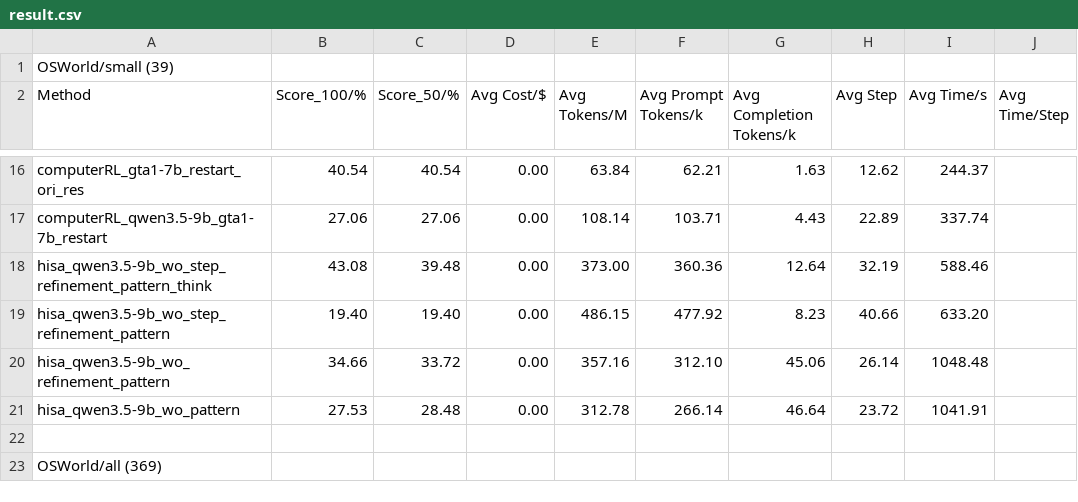
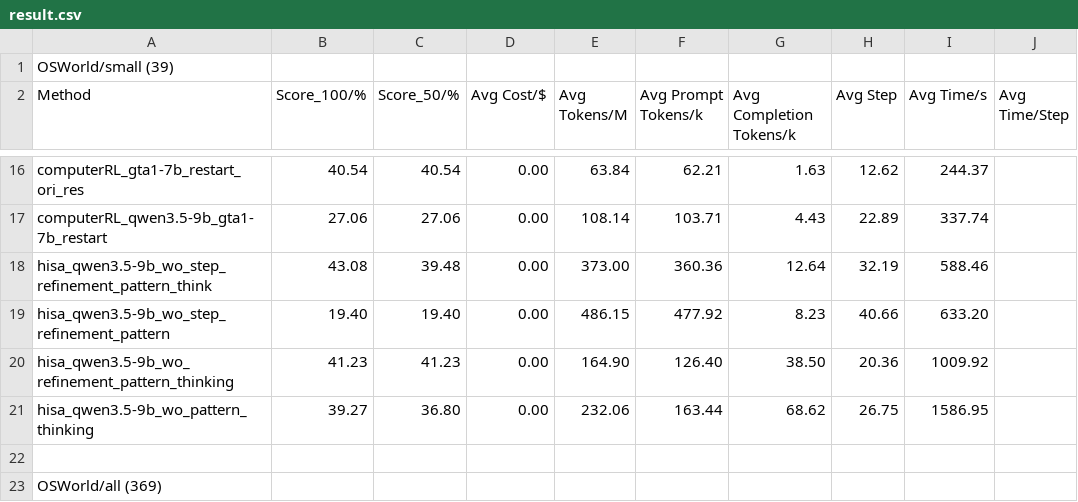
Before and after one commit to liweim/ComputerRL, a CSV file: result.csv, drawn as a sheet; only a part is shown, gaps mark what is left out; removed rows and columns are numbered as before the commit, all else as after; the diff names each change by its address in the sheet, - before the commit and + after, or states it on an @@ line.

```diff
--- a/result.csv
+++ b/result.csv
-row 20: hisa_qwen3.5-9b_wo_refinement_pattern | 34.66 | 33.72 | 0.00 | 357.16 | 312.10 | 45.06 | 26.14 | 1048.48
-row 21: hisa_qwen3.5-9b_wo_pattern | 27.53 | 28.48 | 0.00 | 312.78 | 266.14 | 46.64 | 23.72 | 1041.91
+row 20: hisa_qwen3.5-9b_wo_refinement_pattern_thinking | 41.23 | 41.23 | 0.00 | 164.90 | 126.40 | 38.50 | 20.36 | 1009.92
+row 21: hisa_qwen3.5-9b_wo_pattern_thinking | 39.27 | 36.80 | 0.00 | 232.06 | 163.44 | 68.62 | 26.75 | 1586.95
```
Also changed, not shown: 2 other files.
